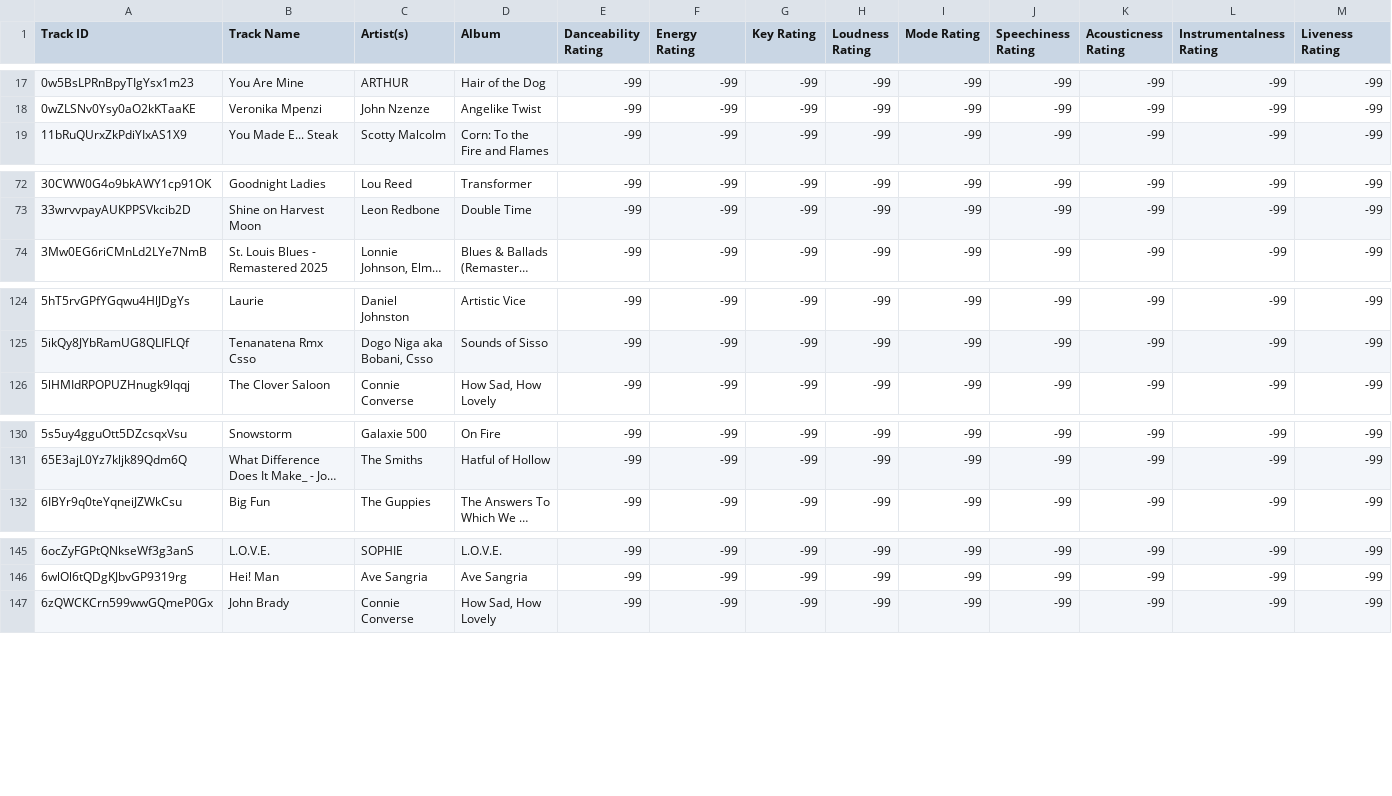
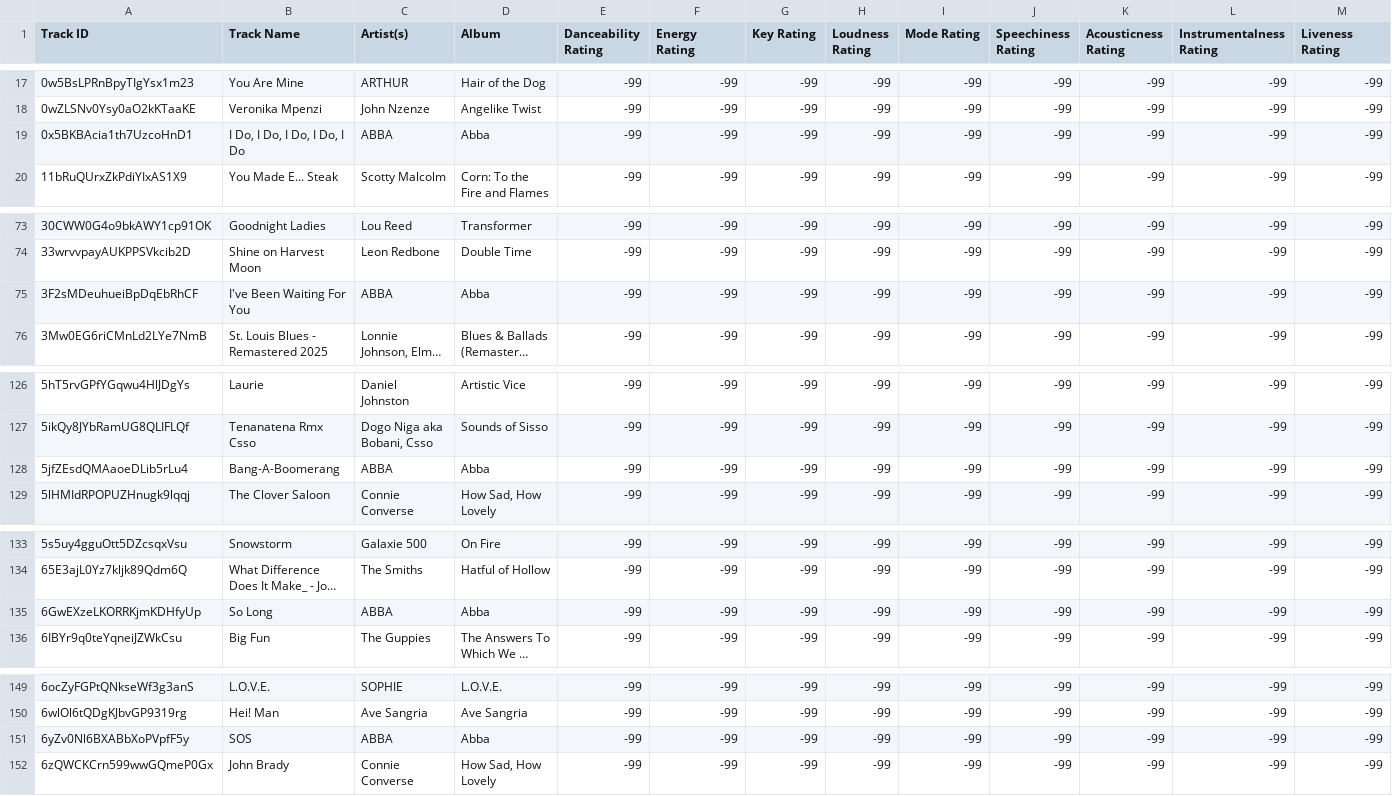
Before and after one commit to seamusmcn/seamusmcn.github.io, a CSV file: S_playlists/Howm_I_to_BE.csv, drawn as a sheet; only a part is shown, gaps mark what is left out; long unchanged cells end in …; rows hold the shown columns only; the diff names each change by its address in the sheet, - before the commit and + after, or states it on an @@ line.

```diff
--- a/S_playlists/Howm_I_to_BE.csv
+++ b/S_playlists/Howm_I_to_BE.csv
+row 19: 0x5BKBAcia1th7UzcoHnD1 | I Do, I Do, I Do, I Do, I Do | ABBA | Abba | -99 | -99 | -99 | -99 | -99 | -99 | -99 | -99 | -99
+row 75: 3F2sMDeuhueiBpDqEbRhCF | I've Been Waiting For You | ABBA | Abba | -99 | -99 | -99 | -99 | -99 | -99 | -99 | -99 | -99
+row 128: 5jfZEsdQMAaoeDLib5rLu4 | Bang-A-Boomerang | ABBA | Abba | -99 | -99 | -99 | -99 | -99 | -99 | -99 | -99 | -99
+row 135: 6GwEXzeLKORRKjmKDHfyUp | So Long | ABBA | Abba | -99 | -99 | -99 | -99 | -99 | -99 | -99 | -99 | -99
+row 151: 6yZv0Nl6BXABbXoPVpfF5y | SOS | ABBA | Abba | -99 | -99 | -99 | -99 | -99 | -99 | -99 | -99 | -99
```
Also changed, not shown: S_playlists/Giddeyup.csv, S_playlists/rock 1-0-seamus.csv, 2 other files.
